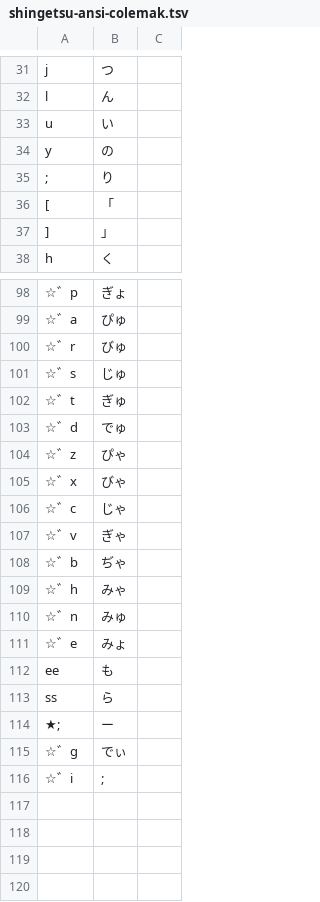
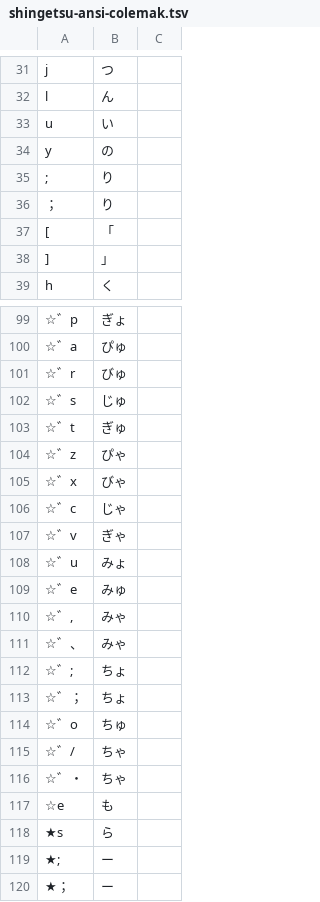
Before and after one commit to nagamine-git/shingetsu-layout, a TSV file: shingetsu-ansi-colemak.tsv, drawn as a sheet; only a part is shown, gaps mark what is left out; removed rows and columns are numbered as before the commit, all else as after; the diff names each change by its address in the sheet, - before the commit and + after, or states it on an @@ line.

```diff
--- a/shingetsu-ansi-colemak.tsv
+++ b/shingetsu-ansi-colemak.tsv
+row 36: ； | り
-row 103: ☆゛d | でゅ
-row 108: ☆゛b | ぢゃ
-row 109: ☆゛h | みゃ
-row 110: ☆゛n | みゅ
+row 108: ☆゛u | みょ
-B109: みょ
+B109: みゅ
+row 110: ☆゛, | みゃ
+row 111: ☆゛、 | みゃ
+row 112: ☆゛; | ちょ
+row 113: ☆゛； | ちょ
+row 114: ☆゛o | ちゅ
+row 115: ☆゛/ | ちゃ
+row 116: ☆゛・ | ちゃ
-A117: ee
+A117: ☆e
-A118: ss
+A118: ★s
-row 115: ☆゛g | でぃ
-row 116: ☆゛i | ;
+row 120: ★； | ー
```
Also changed, not shown: shingetsu-ansi-qwerty.tsv, 6 other files.
